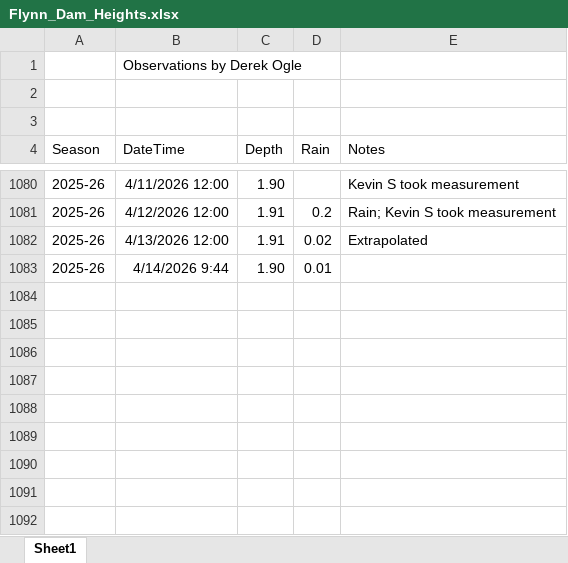
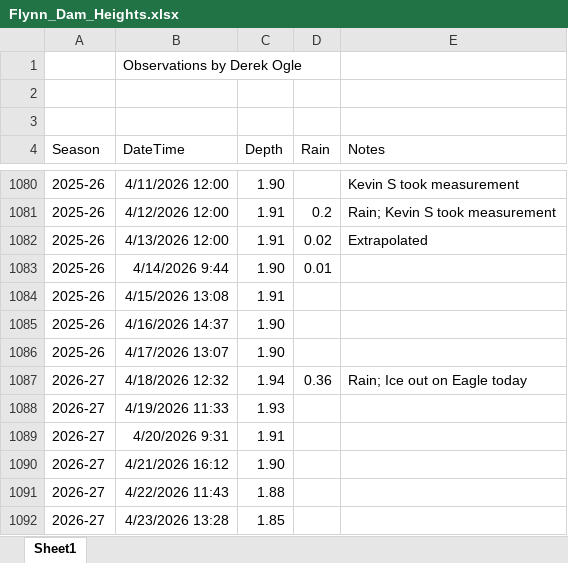
Before and after one commit to droglenc/droglenc.github.io, an Excel workbook: portfolio/posts/_data/Flynn_Dam_Heights.xlsx, sheet Sheet1, drawn as a sheet; only a part is shown, gaps mark what is left out; values as stored, in another font and other column widths than the file's, no borders; the diff names each change by its address in the sheet, - before the commit and + after, or states it on an @@ line.

```diff
--- a/portfolio/posts/_data/Flynn_Dam_Heights.xlsx (sheet Sheet1)
+++ b/portfolio/posts/_data/Flynn_Dam_Heights.xlsx (sheet Sheet1)
+row 1084: 2025-26 | 4/15/2026 13:08 | 1.91
+row 1085: 2025-26 | 4/16/2026 14:37 | 1.90
+row 1086: 2025-26 | 4/17/2026 13:07 | 1.90
+row 1087: 2026-27 | 4/18/2026 12:32 | 1.94 | 0.36 | Rain; Ice out on Eagle today
+row 1088: 2026-27 | 4/19/2026 11:33 | 1.93
+row 1089: 2026-27 | 4/20/2026 9:31 | 1.91
+row 1090: 2026-27 | 4/21/2026 16:12 | 1.90
+row 1091: 2026-27 | 4/22/2026 11:43 | 1.88
+row 1092: 2026-27 | 4/23/2026 13:28 | 1.85
```
Also changed, not shown: portfolio/posts/_data/IceDates.xlsx, 32 other files.
